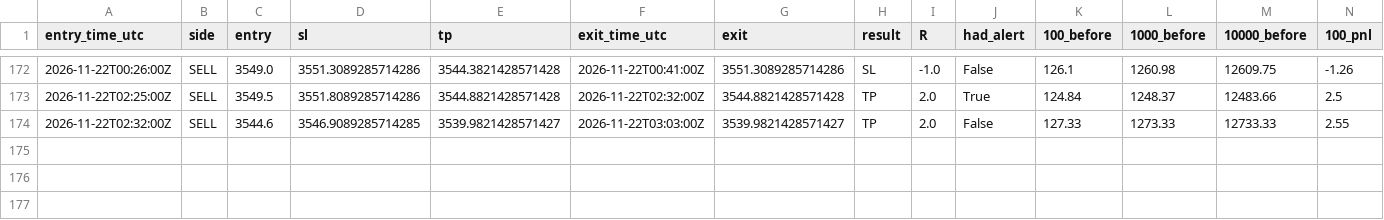
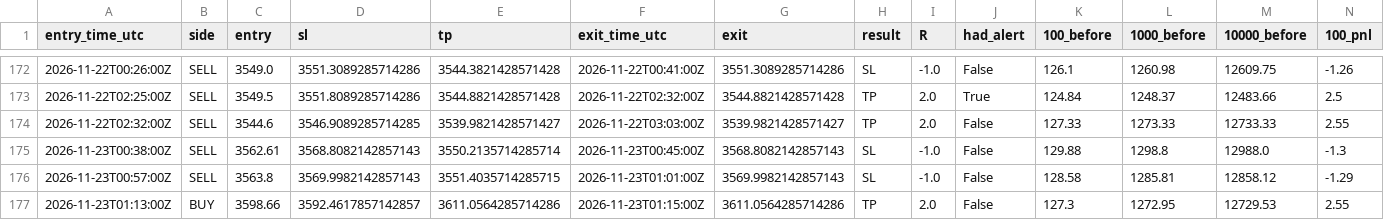
Before and after one commit to VybeEdge/paxg-orb-monitor2, a CSV file: trades_log.csv, drawn as a sheet; only a part is shown, gaps mark what is left out; rows hold the shown columns only; the diff names each change by its address in the sheet, - before the commit and + after, or states it on an @@ line.

```diff
--- a/trades_log.csv
+++ b/trades_log.csv
+row 175: 2026-11-23T00:38:00Z | SELL | 3562.61 | 3568.8082142857143 | 3550.2135714285714 | 2026-11-23T00:45:00Z | 3568.8082142857143 | SL | -1.0 | False | 129.88 | 1298.8 | 12988.0 | -1.3
+row 176: 2026-11-23T00:57:00Z | SELL | 3563.8 | 3569.9982142857143 | 3551.4035714285715 | 2026-11-23T01:01:00Z | 3569.9982142857143 | SL | -1.0 | False | 128.58 | 1285.81 | 12858.12 | -1.29
+row 177: 2026-11-23T01:13:00Z | BUY | 3598.66 | 3592.4617857142857 | 3611.0564285714286 | 2026-11-23T01:15:00Z | 3611.0564285714286 | TP | 2.0 | False | 127.3 | 1272.95 | 12729.53 | 2.55
```
Also changed, not shown: 4 other files.
